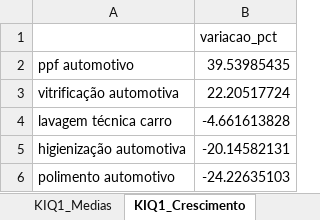
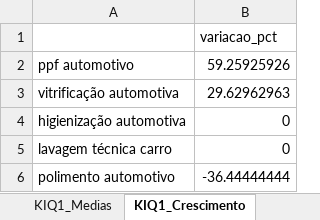
Before and after one commit to ArthurPanzera13/TrabalhoInteligenciaCompetitiva, an Excel workbook: relatorio_olimpo/relatorio_olimpo_ic.xlsx, sheet KIQ1_Crescimento, drawn as a sheet; values as stored, in another font and other column widths than the file's, no borders; removed rows and columns are numbered as before the commit, all else as after; the diff names each change by its address in the sheet, - before the commit and + after, or states it on an @@ line.

```diff
--- a/relatorio_olimpo/relatorio_olimpo_ic.xlsx (sheet KIQ1_Crescimento)
+++ b/relatorio_olimpo/relatorio_olimpo_ic.xlsx (sheet KIQ1_Crescimento)
-B2: 39.53985435
+B2: 59.25925926
-B3: 22.20517724
+B3: 29.62962963
-row 4: lavagem técnica carro | -4.661613828
-B4: -20.14582131
+B4: 0
+row 5: lavagem técnica carro | 0
-B6: -24.22635103
+B6: -36.44444444
```
Also changed, not shown: sheet KIQ1_Servicos, sheet Regioes_MG, sheet KIQ1_Medias, sheet KIQ2_Sazonal, sheet KIQ2_PorAno, sheet KIQ2_PorMes, 10 other files.
